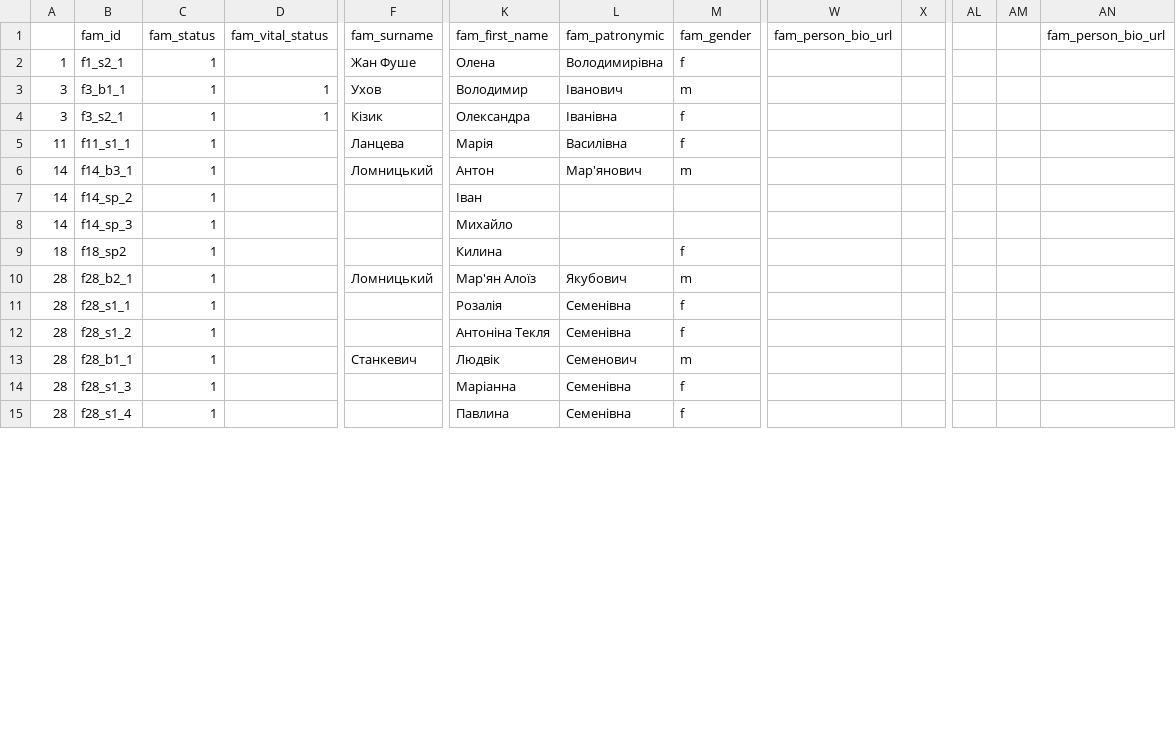
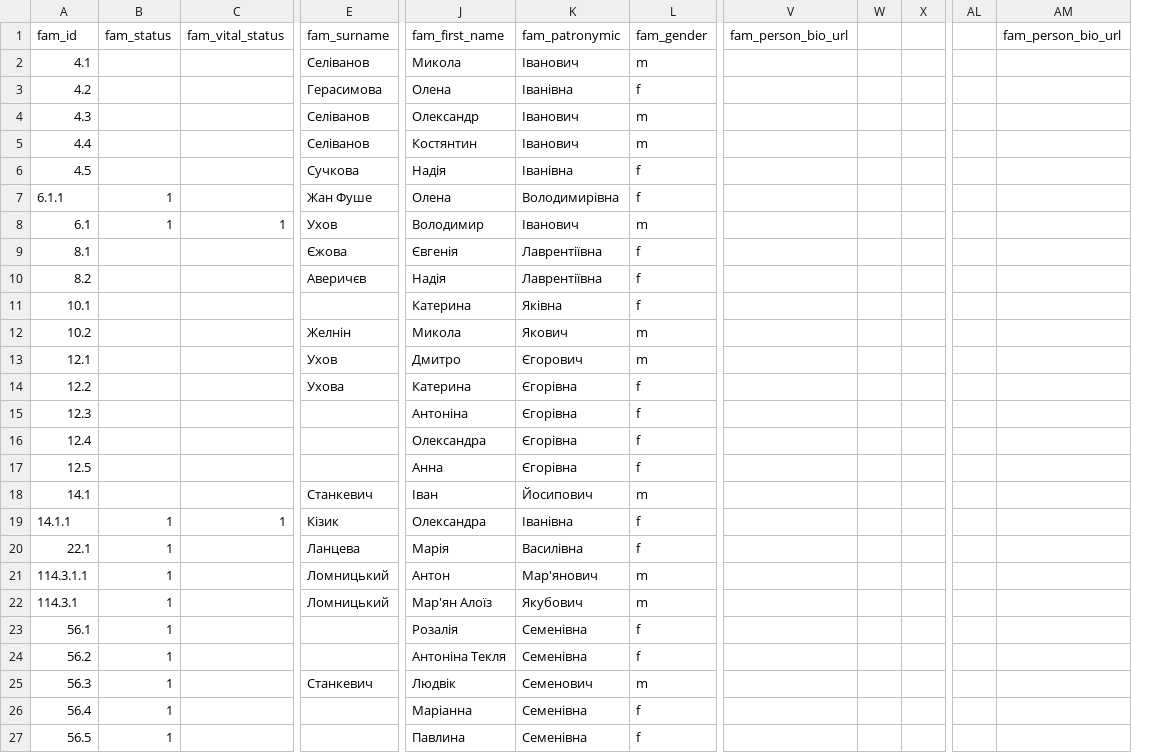
Before and after one commit to John7794/geneo, a CSV file: data/db/uk/familyList.csv, drawn as a sheet; only a part is shown, gaps mark what is left out; removed rows and columns are numbered as before the commit, all else as after; rows hold the shown columns only; the diff covers the shown part only; the diff names each change by its address in the sheet, - before the commit and + after, or states it on an @@ line.

```diff
--- a/data/db/uk/familyList.csv
+++ b/data/db/uk/familyList.csv
-column A, rows 2-6: 1 | 3 | 3 | 11 | 14; rows 10-15: all 28
+column W, empty
-column AM, empty
+row 2: 4.1 |  |  | Селіванов | Микола | Іванович | m
+row 3: 4.2 |  |  | Герасимова | Олена | Іванівна | f
+row 4: 4.3 |  |  | Селіванов | Олександр | Іванович | m
+row 5: 4.4 |  |  | Селіванов | Костянтин | Іванович | m
+row 6: 4.5 |  |  | Сучкова | Надія | Іванівна | f
-A7 (fam_id): f1_s2_1
+A7 (fam_id): 6.1.1
-A8 (fam_id): f3_b1_1
+A8 (fam_id): 6.1
+row 9: 8.1 |  |  | Єжова | Євгенія | Лаврентіївна | f
+row 10: 8.2 |  |  | Аверичєв | Надія | Лаврентіївна | f
+row 11: 10.1 |  |  |  | Катерина | Яківна | f
+row 12: 10.2 |  |  | Желнін | Микола | Якович | m
+row 13: 12.1 |  |  | Ухов | Дмитро | Єгорович | m
+row 14: 12.2 |  |  | Ухова | Катерина | Єгорівна | f
+row 15: 12.3 |  |  |  | Антоніна | Єгорівна | f
+row 16: 12.4 |  |  |  | Олександра | Єгорівна | f
+row 17: 12.5 |  |  |  | Анна | Єгорівна | f
+row 18: 14.1 |  |  | Станкевич | Іван | Йосипович | m
-A19 (fam_id): f3_s2_1
+A19 (fam_id): 14.1.1
-A20 (fam_id): f11_s1_1
+A20 (fam_id): 22.1
-A21 (fam_id): f14_b3_1
+A21 (fam_id): 114.3.1.1
-row 7: 14 | f14_sp_2 | 1 |  |  | Іван
-row 8: 14 | f14_sp_3 | 1 |  |  | Михайло
-row 9: 18 | f18_sp2 | 1 |  |  | Килина |  | f
-A22 (fam_id): f28_b2_1
+A22 (fam_id): 114.3.1
-A23 (fam_id): f28_s1_1
+A23 (fam_id): 56.1
-A24 (fam_id): f28_s1_2
+A24 (fam_id): 56.2
-A25 (fam_id): f28_b1_1
+A25 (fam_id): 56.3
-A26 (fam_id): f28_s1_3
+A26 (fam_id): 56.4
-A27 (fam_id): f28_s1_4
+A27 (fam_id): 56.5
```
Also changed, not shown: 5 removed rows and 17 edited cells elsewhere in this file, data/db/uk/basic.csv, data/db/uk/death.csv, 15 other files.
